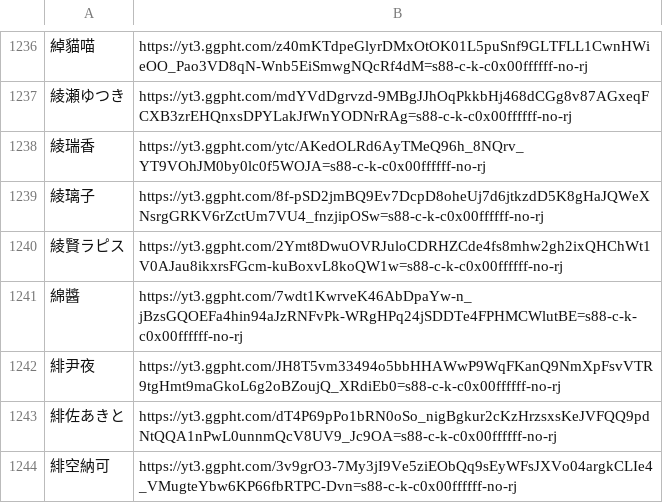
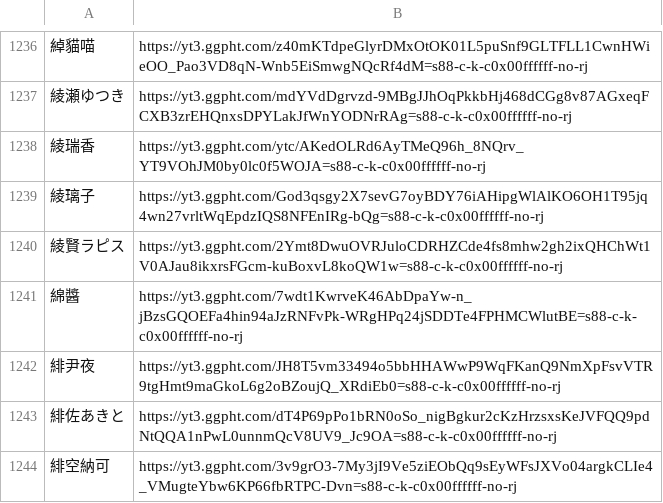
Before and after one commit to TaiwanVtuberData/TaiwanVtuberData.github.io-Legacy, a CSV file: SPECIAL_LIST/NAME_THUMBNAIL.csv, drawn as a sheet; only a part is shown, gaps mark what is left out; the diff names each change by its address in the sheet, - before the commit and + after, or states it on an @@ line.

Commit message:
Automatic update at 2022/03/31 07:56

```diff
--- a/SPECIAL_LIST/NAME_THUMBNAIL.csv
+++ b/SPECIAL_LIST/NAME_THUMBNAIL.csv
-B1239: https://yt3.ggpht.com/8f-pSD2jmBQ9Ev7DcpD8oheUj7d6jtkzdD5K8gHaJQWeXNsrgGRKV6rZctUm7VU4_fnzjipOSw=s88-c-k-c0x00ffffff-no-rj
+B1239: https://yt3.ggpht.com/God3qsgy2X7sevG7oyBDY76iAHipgWlAlKO6OH1T95jq4wn27vrltWqEpdzIQS8NFEnIRg-bQg=s88-c-k-c0x00ffffff-no-rj
```
